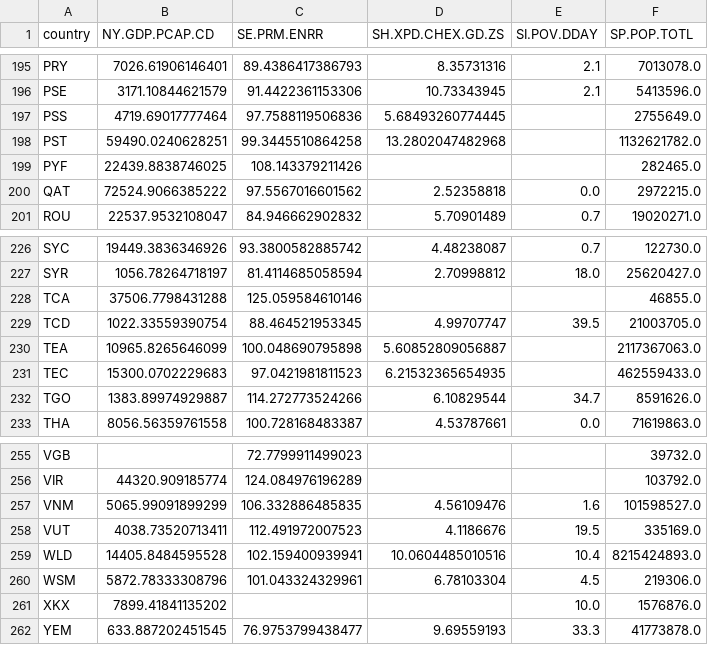
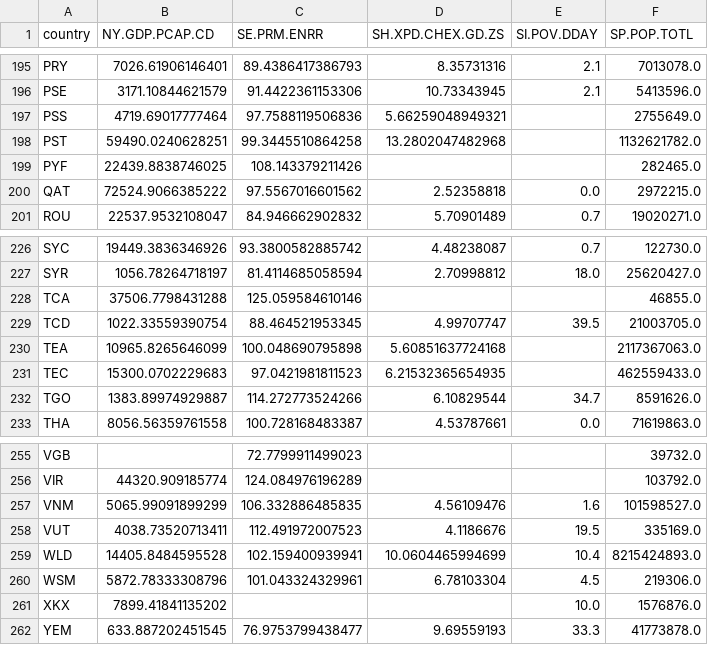
Before and after one commit to EvoMap/global-welfare-monitor, a CSV file: data/world_bank/economic_indicators.csv, drawn as a sheet; only a part is shown, gaps mark what is left out; the diff covers the shown part only.

```diff
--- a/data/world_bank/economic_indicators.csv
+++ b/data/world_bank/economic_indicators.csv
@@ -196,3 +196,3 @@ PRY,7026.61906146401,89.4386417386793,8.35731316,2.1,7013078.0
 PSE,3171.10844621579,91.4422361153306,10.73343945,2.1,5413596.0
-PSS,4719.69017777464,97.7588119506836,5.68493260774445,,2755649.0
+PSS,4719.69017777464,97.7588119506836,5.66259048949321,,2755649.0
 PST,59490.0240628251,99.3445510864258,13.2802047482968,,1132621782.0
@@ -229,3 +229,3 @@ TCA,37506.7798431288,125.059584610146,,,46855.0
 TCD,1022.33559390754,88.464521953345,4.99707747,39.5,21003705.0
-TEA,10965.8265646099,100.048690795898,5.60852809056887,,2117367063.0
+TEA,10965.8265646099,100.048690795898,5.60851637724168,,2117367063.0
 TEC,15300.0702229683,97.0421981811523,6.21532365654935,,462559433.0
@@ -258,3 +258,3 @@ VNM,5065.99091899299,106.332886485835,4.56109476,1.6,101598527.0
 VUT,4038.73520713411,112.491972007523,4.1186676,19.5,335169.0
-WLD,14405.8484595528,102.159400939941,10.0604485010516,10.4,8215424893.0
+WLD,14405.8484595528,102.159400939941,10.0604465994699,10.4,8215424893.0
 WSM,5872.78333308796,101.043324329961,6.78103304,4.5,219306.0
```
Also changed, not shown: 18 edited cells elsewhere in this file, data/gdacs_alerts.csv, docs/site/data/disaster-alerts.hxl.csv, 4 other files.
